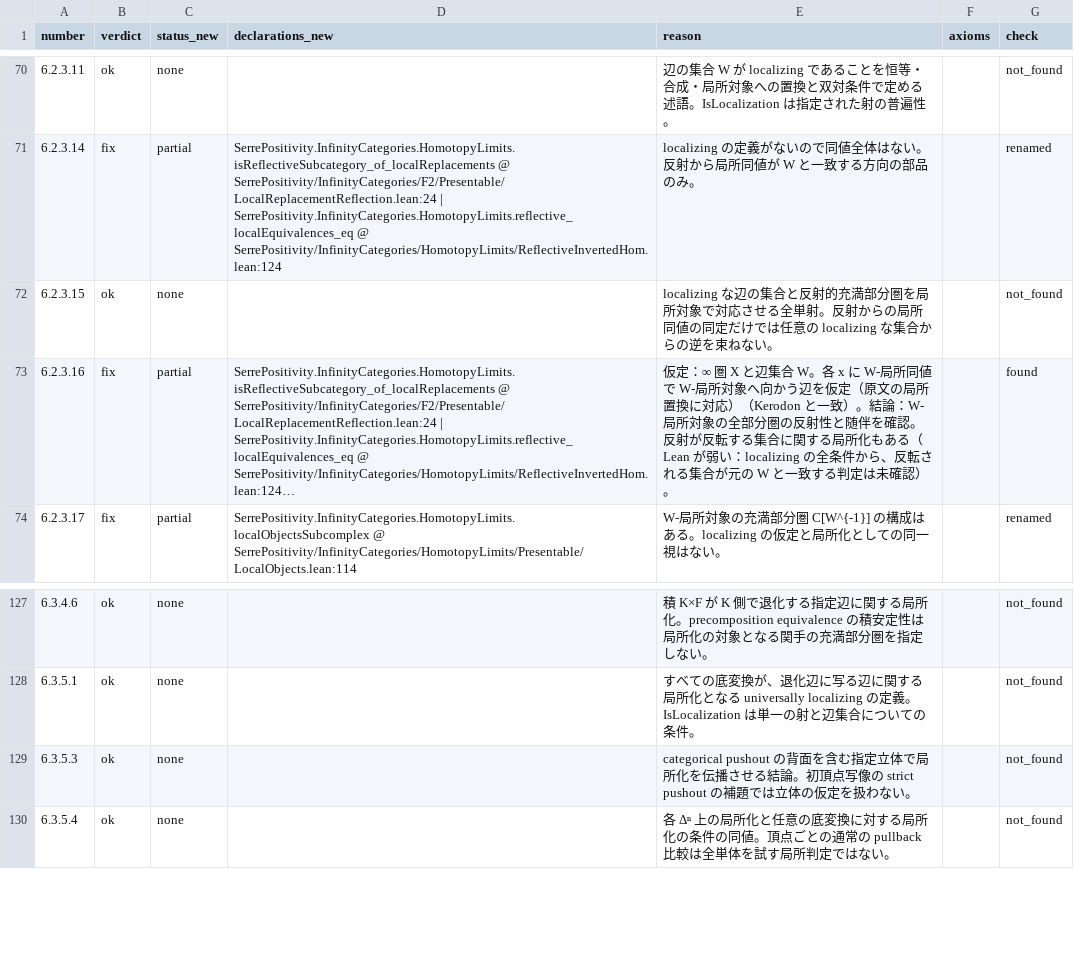
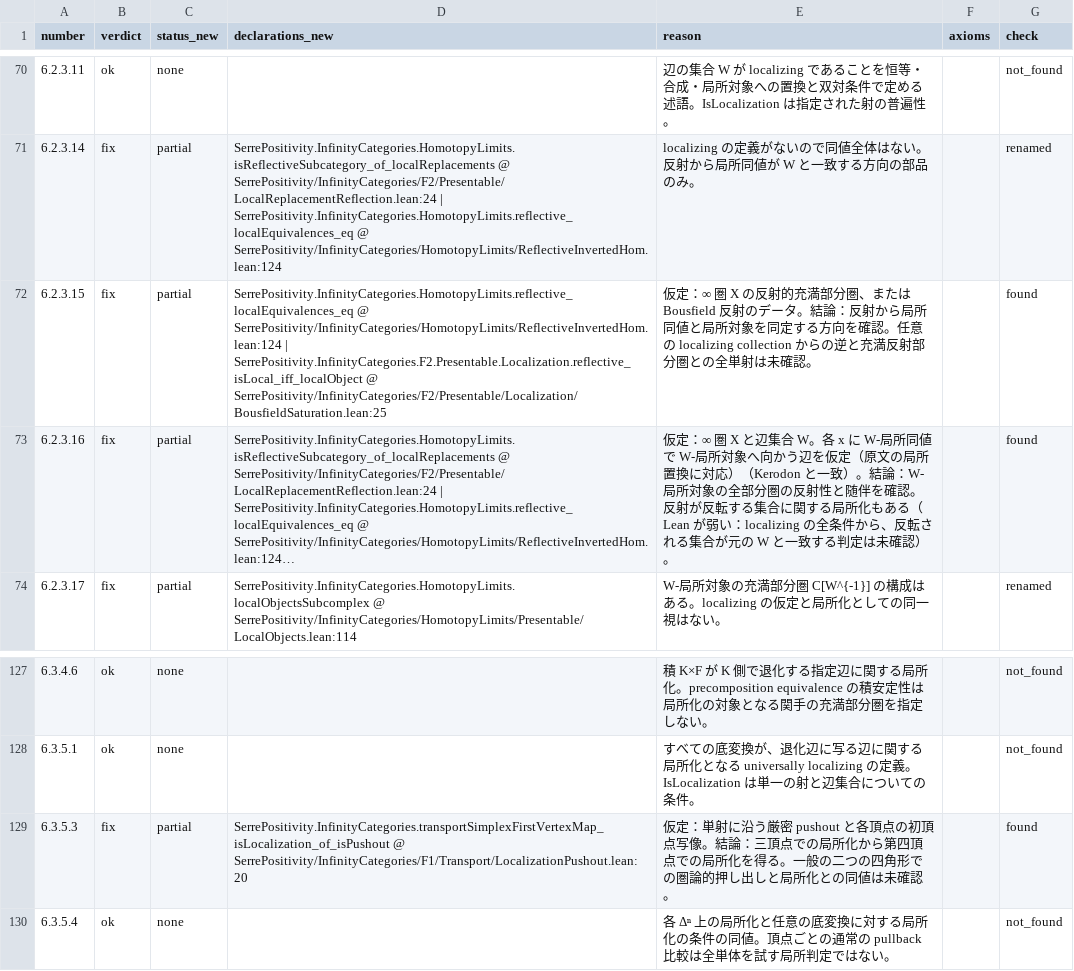
Before and after one commit to unaoya/SerrePositivity, a CSV file: research/kerodon-coverage/review/ch6.csv, drawn as a sheet; only a part is shown, gaps mark what is left out; long unchanged cells end in …; the diff names each change by its address in the sheet, - before the commit and + after, or states it on an @@ line.

Commit message:
research: correct two Kerodon chapter 6 cross-audit findings

```diff
--- a/research/kerodon-coverage/review/ch6.csv
+++ b/research/kerodon-coverage/review/ch6.csv
-B72 (verdict): ok
+B72 (verdict): fix
-C72 (status_new): none
+C72 (status_new): partial
-D72 (declarations_new): (empty)
+D72 (declarations_new): SerrePositivity.InfinityCategories.HomotopyLimits.reflective_localEquivalences_eq @ SerrePositivity/InfinityCategories/HomotopyLimits/ReflectiveInvertedHom.lean:124 | SerrePositivity.InfinityCategories.F2.Presentable.Localization.reflective_isLocal_iff_localObject @ SerrePositivity/InfinityCategories/F2/Presentable/Localization/BousfieldSaturation.lean:25
-E72 (reason): localizing な辺の集合と反射的充満部分圏を局所対象で対応させる全単射。反射からの局所同値の同定だけでは任意の localizing な集合からの逆を束ねない。
+E72 (reason): 仮定：∞ 圏 X の反射的充満部分圏、または Bousfield 反射のデータ。結論：反射から局所同値と局所対象を同定する方向を確認。任意の localizing collection からの逆と充満反射部分圏との全単射は未確認。
-G72 (check): not_found
+G72 (check): found
-B129 (verdict): ok
+B129 (verdict): fix
-C129 (status_new): none
+C129 (status_new): partial
-D129 (declarations_new): (empty)
+D129 (declarations_new): SerrePositivity.InfinityCategories.transportSimplexFirstVertexMap_isLocalization_of_isPushout @ SerrePositivity/InfinityCategories/F1/Transport/LocalizationPushout.lean:20
-E129 (reason): categorical pushout の背面を含む指定立体で局所化を伝播させる結論。初頂点写像の strict pushout の補題では立体の仮定を扱わない。
+E129 (reason): 仮定：単射に沿う厳密 pushout と各頂点の初頂点写像。結論：三頂点での局所化から第四頂点での局所化を得る。一般の二つの四角形での圏論的押し出しと局所化との同値は未確認。
-G129 (check): not_found
+G129 (check): found
```
Also changed, not shown: 3 other files.
